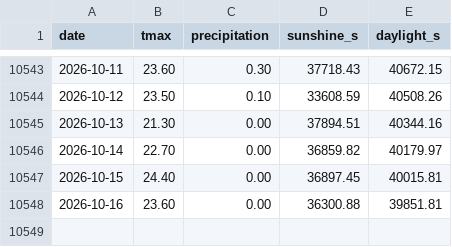
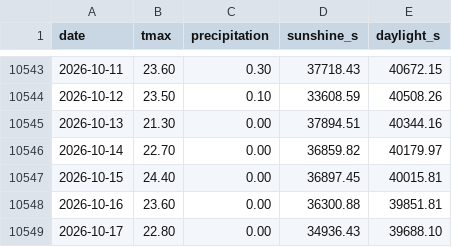
Before and after one commit to federicodiluca/la-scimmia-vince, a CSV file: data/meteo/roma.csv, drawn as a sheet; only a part is shown, gaps mark what is left out; the diff names each change by its address in the sheet, - before the commit and + after, or states it on an @@ line.

```diff
--- a/data/meteo/roma.csv
+++ b/data/meteo/roma.csv
+row 10549: 2026-10-17 | 22.80 | 0.00 | 34936.43 | 39688.10
```
